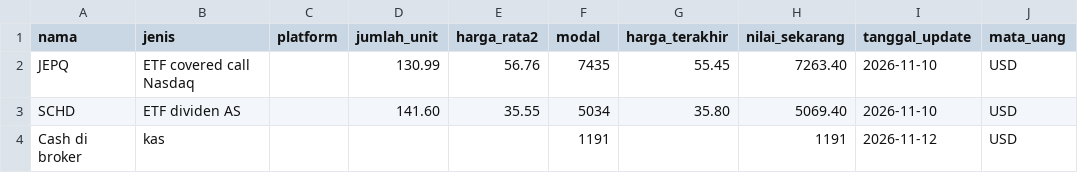
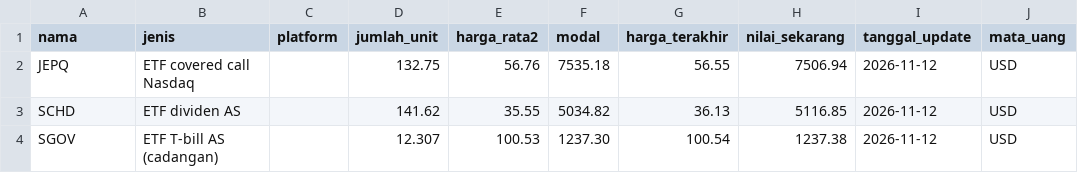
Before and after one commit to jansoon29-hue/Tes1, a CSV file: keuangan/data/aset.csv, drawn as a sheet.

```diff
--- a/keuangan/data/aset.csv
+++ b/keuangan/data/aset.csv
@@ -1,4 +1,4 @@
 nama,jenis,platform,jumlah_unit,harga_rata2,modal,harga_terakhir,nilai_sekarang,tanggal_update,mata_uang
-JEPQ,ETF covered call Nasdaq,,130.99,56.76,7435,55.45,7263.40,2026-11-10,USD
-SCHD,ETF dividen AS,,141.60,35.55,5034,35.80,5069.40,2026-11-10,USD
-Cash di broker,kas,,,,1191,,1191,2026-11-12,USD
+JEPQ,ETF covered call Nasdaq,,132.75,56.76,7535.18,56.55,7506.94,2026-11-12,USD
+SCHD,ETF dividen AS,,141.62,35.55,5034.82,36.13,5116.85,2026-11-12,USD
+SGOV,ETF T-bill AS (cadangan),,12.307,100.53,1237.30,100.54,1237.38,2026-11-12,USD
```
Also changed, not shown: 1 other file.
